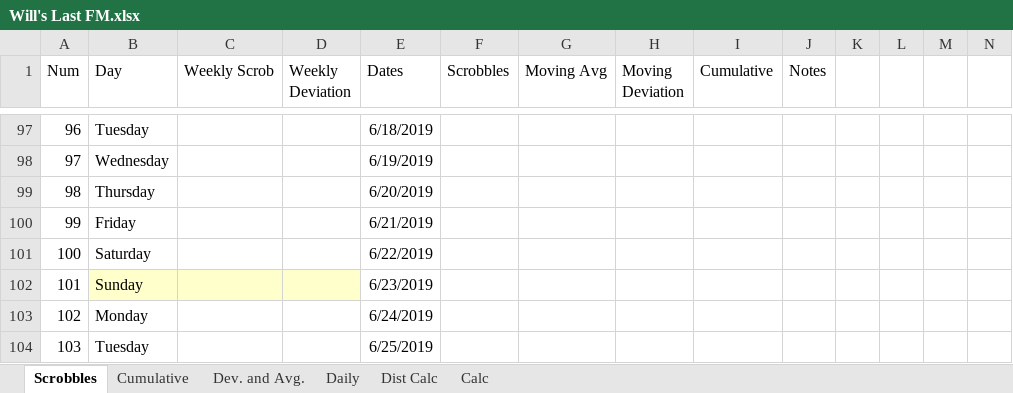
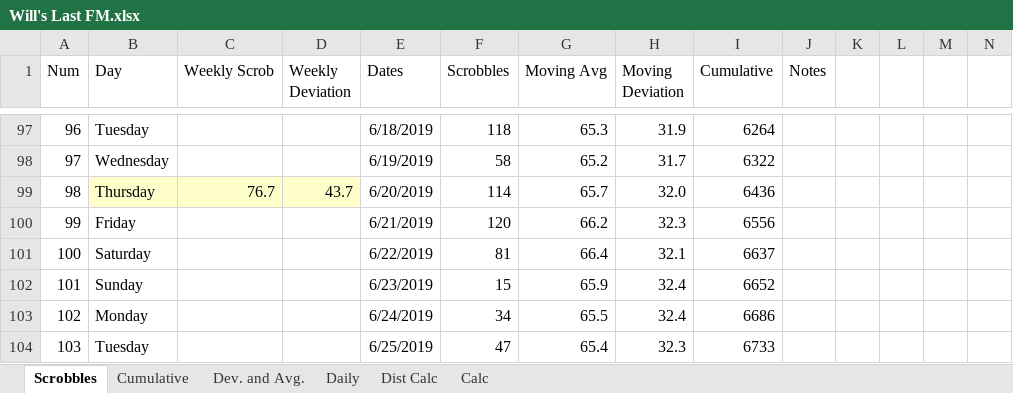
Before and after one commit to wd7512/The-Music-of-Primes, an Excel workbook: Last FM/Will's Last FM.xlsx, sheet Scrobbles, drawn as a sheet; only a part is shown, gaps mark what is left out; values as stored, in another font and other column widths than the file's, no borders; charts and pictures and conditional formats not drawn; removed rows and columns are numbered as before the commit, all else as after; rows hold the shown columns only; the diff covers the shown part only; the diff names each change by its address in the sheet, - before the commit and + after, or states it on an @@ line.

```diff
--- a/Last FM/Will's Last FM.xlsx (sheet Scrobbles)
+++ b/Last FM/Will's Last FM.xlsx (sheet Scrobbles)
-F97 (Scrobbles): (empty)
+F97 (Scrobbles): 118
-G97 (Moving Avg): (empty)
+G97 (Moving Avg): 65.3
-H97 (Moving Deviation): (empty)
+H97 (Moving Deviation): 31.9
-I97 (Cumulative): (empty)
+I97 (Cumulative): 6264
-F98 (Scrobbles): (empty)
+F98 (Scrobbles): 58
-G98 (Moving Avg): (empty)
+G98 (Moving Avg): 65.2
-H98 (Moving Deviation): (empty)
+H98 (Moving Deviation): 31.7
-I98 (Cumulative): (empty)
+I98 (Cumulative): 6322
-row 99: 98 | Thursday |  |  | 6/20/2019
+row 99: 98 | Thursday | 76.7 | 43.7 | 6/20/2019 | 114 | 65.7 | 32.0 | 6436
-F100 (Scrobbles): (empty)
+F100 (Scrobbles): 120
-G100 (Moving Avg): (empty)
+G100 (Moving Avg): 66.2
-H100 (Moving Deviation): (empty)
+H100 (Moving Deviation): 32.3
-I100 (Cumulative): (empty)
+I100 (Cumulative): 6556
-F101 (Scrobbles): (empty)
+F101 (Scrobbles): 81
-G101 (Moving Avg): (empty)
+G101 (Moving Avg): 66.4
-H101 (Moving Deviation): (empty)
+H101 (Moving Deviation): 32.1
-I101 (Cumulative): (empty)
+I101 (Cumulative): 6637
-B102:D102 fill: #FFFFCC
+B102:D102 fill: none
-F102 (Scrobbles): (empty)
+F102 (Scrobbles): 15
-G102 (Moving Avg): (empty)
+G102 (Moving Avg): 65.9
-H102:H103 (Moving Deviation): (empty)
+H102:H103 (Moving Deviation): 32.4
-I102 (Cumulative): (empty)
+I102 (Cumulative): 6652
-F103 (Scrobbles): (empty)
+F103 (Scrobbles): 34
-G103 (Moving Avg): (empty)
+G103 (Moving Avg): 65.5
-I103 (Cumulative): (empty)
+I103 (Cumulative): 6686
-F104 (Scrobbles): (empty)
+F104 (Scrobbles): 47
-G104 (Moving Avg): (empty)
+G104 (Moving Avg): 65.4
-H104 (Moving Deviation): (empty)
+H104 (Moving Deviation): 32.3
-I104 (Cumulative): (empty)
+I104 (Cumulative): 6733
```
Also changed, not shown: 281 added rows, 1 removed row and 65 edited cells elsewhere in this sheet, sheet Dist Calc, sheet Daily, sheet Calc, charts or pictures, 1 other file.
